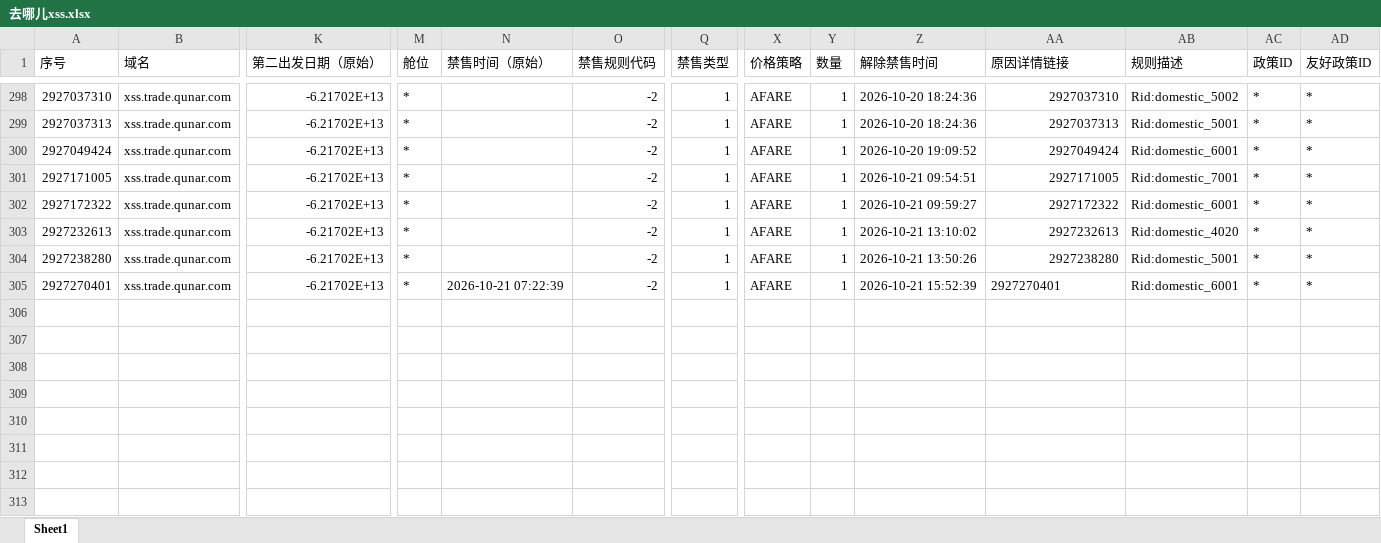
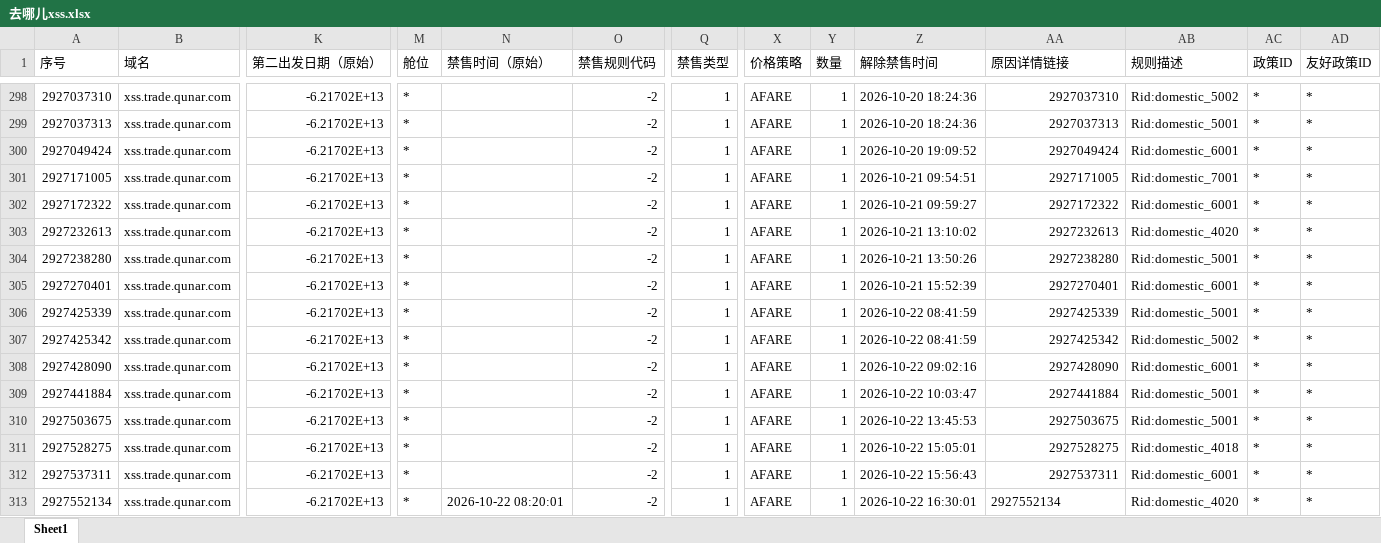
Before and after one commit to LUOcheng487/-, an Excel workbook: data/去哪儿xss.xlsx, sheet Sheet1, drawn as a sheet; only a part is shown, gaps mark what is left out; values as stored, in another font and other column widths than the file's, no borders; rows hold the shown columns only; the diff names each change by its address in the sheet, - before the commit and + after, or states it on an @@ line.

```diff
--- a/data/去哪儿xss.xlsx (sheet Sheet1)
+++ b/data/去哪儿xss.xlsx (sheet Sheet1)
-N305 (禁售时间（原始）): 2026-10-21 07:22:39
+N305 (禁售时间（原始）): (empty)
-AA305 alignment: left
+AA305 alignment: right
+row 306: 2927425339 | xss.trade.qunar.com | -6.21702E+13 | * |  | -2 | 1 | AFARE | 1 | 2026-10-22 08:41:59 | 2927425339 | Rid:domestic_5001 | * | *
+row 307: 2927425342 | xss.trade.qunar.com | -6.21702E+13 | * |  | -2 | 1 | AFARE | 1 | 2026-10-22 08:41:59 | 2927425342 | Rid:domestic_5002 | * | *
+row 308: 2927428090 | xss.trade.qunar.com | -6.21702E+13 | * |  | -2 | 1 | AFARE | 1 | 2026-10-22 09:02:16 | 2927428090 | Rid:domestic_6001 | * | *
+row 309: 2927441884 | xss.trade.qunar.com | -6.21702E+13 | * |  | -2 | 1 | AFARE | 1 | 2026-10-22 10:03:47 | 2927441884 | Rid:domestic_5001 | * | *
+row 310: 2927503675 | xss.trade.qunar.com | -6.21702E+13 | * |  | -2 | 1 | AFARE | 1 | 2026-10-22 13:45:53 | 2927503675 | Rid:domestic_5001 | * | *
+row 311: 2927528275 | xss.trade.qunar.com | -6.21702E+13 | * |  | -2 | 1 | AFARE | 1 | 2026-10-22 15:05:01 | 2927528275 | Rid:domestic_4018 | * | *
+row 312: 2927537311 | xss.trade.qunar.com | -6.21702E+13 | * |  | -2 | 1 | AFARE | 1 | 2026-10-22 15:56:43 | 2927537311 | Rid:domestic_6001 | * | *
+row 313: 2927552134 | xss.trade.qunar.com | -6.21702E+13 | * | 2026-10-22 08:20:01 | -2 | 1 | AFARE | 1 | 2026-10-22 16:30:01 | 2927552134 | Rid:domestic_4020 | * | *
```
Also changed, not shown: data/去哪儿ttr.xlsx, data/携程.xlsx, 3 other files.
